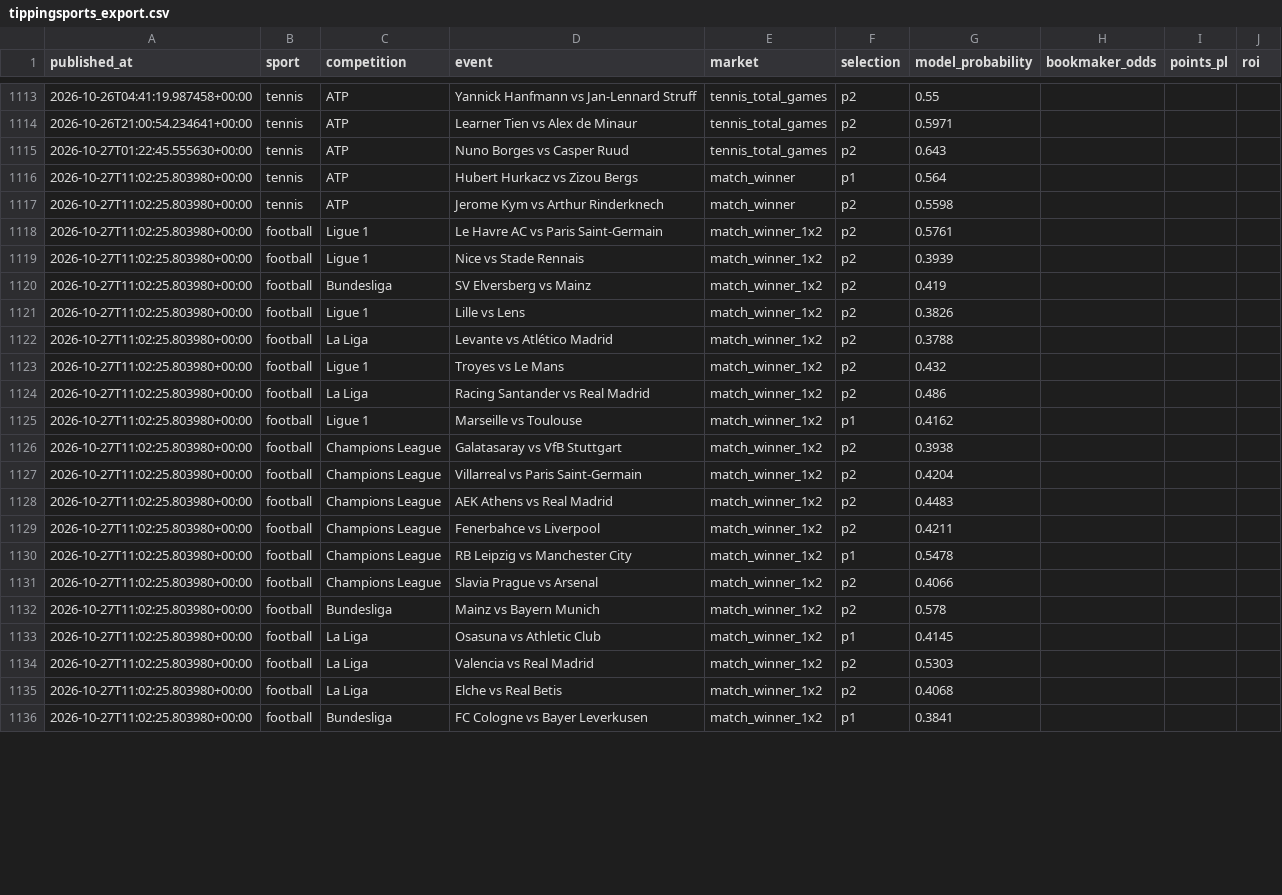
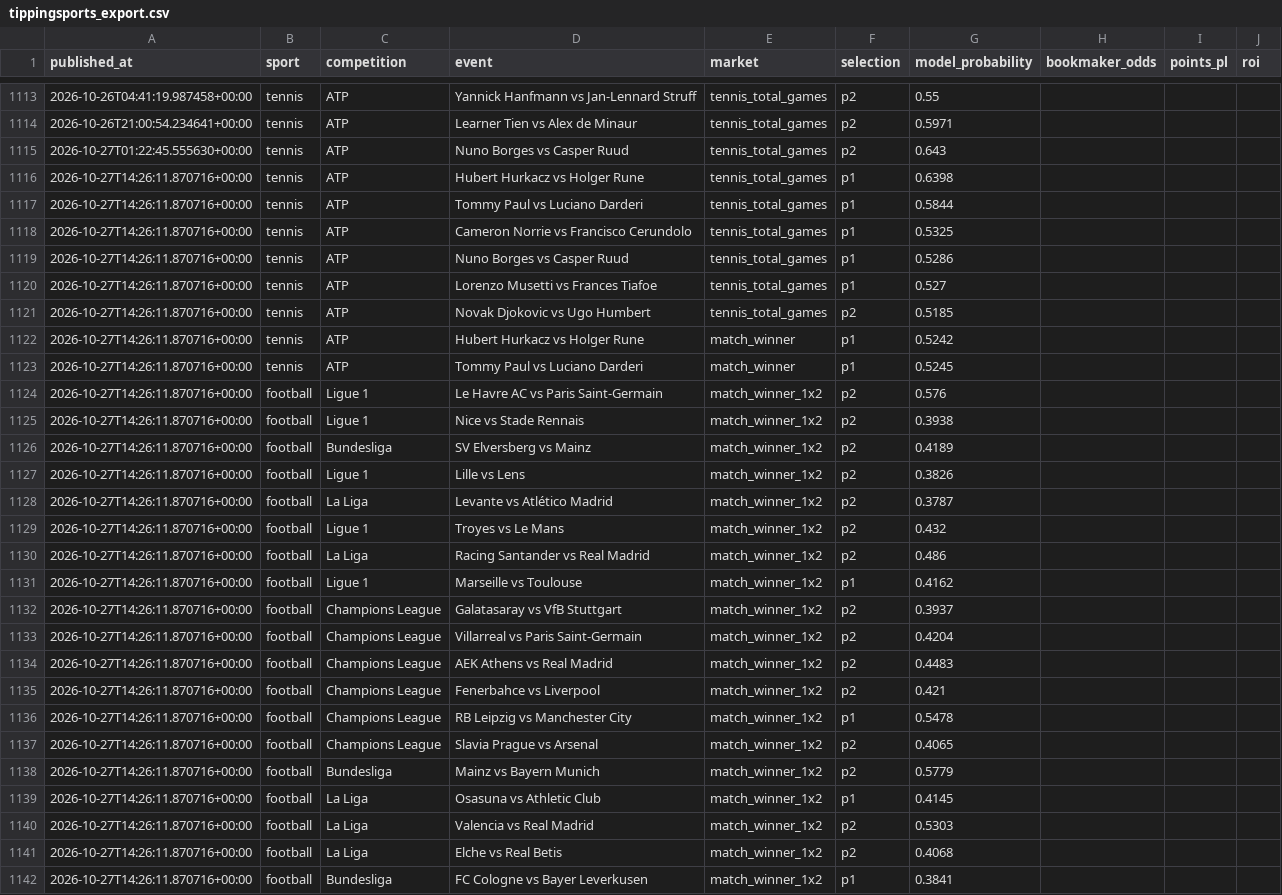
Before and after one commit to topboyasian-stack/match-signal, a CSV file: data/tippingsports_export.csv, drawn as a sheet; only a part is shown, gaps mark what is left out; the diff covers the shown part only.

```diff
--- a/data/tippingsports_export.csv
+++ b/data/tippingsports_export.csv
@@ -1115,22 +1115,28 @@ published_at,sport,competition,event,market,selection,model_probability,bookmake
 2026-10-27T01:22:45.555630+00:00,tennis,ATP,Nuno Borges vs Casper Ruud,tennis_total_games,p2,0.643,,,
-2026-10-27T11:02:25.803980+00:00,tennis,ATP,Hubert Hurkacz vs Zizou Bergs,match_winner,p1,0.564,,,
-2026-10-27T11:02:25.803980+00:00,tennis,ATP,Jerome Kym vs Arthur Rinderknech,match_winner,p2,0.5598,,,
-2026-10-27T11:02:25.803980+00:00,football,Ligue 1,Le Havre AC vs Paris Saint-Germain,match_winner_1x2,p2,0.5761,,,
-2026-10-27T11:02:25.803980+00:00,football,Ligue 1,Nice vs Stade Rennais,match_winner_1x2,p2,0.3939,,,
-2026-10-27T11:02:25.803980+00:00,football,Bundesliga,SV Elversberg vs Mainz,match_winner_1x2,p2,0.419,,,
-2026-10-27T11:02:25.803980+00:00,football,Ligue 1,Lille vs Lens,match_winner_1x2,p2,0.3826,,,
-2026-10-27T11:02:25.803980+00:00,football,La Liga,Levante vs Atlético Madrid,match_winner_1x2,p2,0.3788,,,
-2026-10-27T11:02:25.803980+00:00,football,Ligue 1,Troyes vs Le Mans,match_winner_1x2,p2,0.432,,,
-2026-10-27T11:02:25.803980+00:00,football,La Liga,Racing Santander vs Real Madrid,match_winner_1x2,p2,0.486,,,
-2026-10-27T11:02:25.803980+00:00,football,Ligue 1,Marseille vs Toulouse,match_winner_1x2,p1,0.4162,,,
-2026-10-27T11:02:25.803980+00:00,football,Champions League,Galatasaray vs VfB Stuttgart,match_winner_1x2,p2,0.3938,,,
-2026-10-27T11:02:25.803980+00:00,football,Champions League,Villarreal vs Paris Saint-Germain,match_winner_1x2,p2,0.4204,,,
-2026-10-27T11:02:25.803980+00:00,football,Champions League,AEK Athens vs Real Madrid,match_winner_1x2,p2,0.4483,,,
-2026-10-27T11:02:25.803980+00:00,football,Champions League,Fenerbahce vs Liverpool,match_winner_1x2,p2,0.4211,,,
-2026-10-27T11:02:25.803980+00:00,football,Champions League,RB Leipzig vs Manchester City,match_winner_1x2,p1,0.5478,,,
-2026-10-27T11:02:25.803980+00:00,football,Champions League,Slavia Prague vs Arsenal,match_winner_1x2,p2,0.4066,,,
-2026-10-27T11:02:25.803980+00:00,football,Bundesliga,Mainz vs Bayern Munich,match_winner_1x2,p2,0.578,,,
-2026-10-27T11:02:25.803980+00:00,football,La Liga,Osasuna vs Athletic Club,match_winner_1x2,p1,0.4145,,,
-2026-10-27T11:02:25.803980+00:00,football,La Liga,Valencia vs Real Madrid,match_winner_1x2,p2,0.5303,,,
-2026-10-27T11:02:25.803980+00:00,football,La Liga,Elche vs Real Betis,match_winner_1x2,p2,0.4068,,,
-2026-10-27T11:02:25.803980+00:00,football,Bundesliga,FC Cologne vs Bayer Leverkusen,match_winner_1x2,p1,0.3841,,,
+2026-10-27T14:26:11.870716+00:00,tennis,ATP,Hubert Hurkacz vs Holger Rune,tennis_total_games,p1,0.6398,,,
+2026-10-27T14:26:11.870716+00:00,tennis,ATP,Tommy Paul vs Luciano Darderi,tennis_total_games,p1,0.5844,,,
+2026-10-27T14:26:11.870716+00:00,tennis,ATP,Cameron Norrie vs Francisco Cerundolo,tennis_total_games,p1,0.5325,,,
+2026-10-27T14:26:11.870716+00:00,tennis,ATP,Nuno Borges vs Casper Ruud,tennis_total_games,p1,0.5286,,,
+2026-10-27T14:26:11.870716+00:00,tennis,ATP,Lorenzo Musetti vs Frances Tiafoe,tennis_total_games,p1,0.527,,,
+2026-10-27T14:26:11.870716+00:00,tennis,ATP,Novak Djokovic vs Ugo Humbert,tennis_total_games,p2,0.5185,,,
+2026-10-27T14:26:11.870716+00:00,tennis,ATP,Hubert Hurkacz vs Holger Rune,match_winner,p1,0.5242,,,
+2026-10-27T14:26:11.870716+00:00,tennis,ATP,Tommy Paul vs Luciano Darderi,match_winner,p1,0.5245,,,
+2026-10-27T14:26:11.870716+00:00,football,Ligue 1,Le Havre AC vs Paris Saint-Germain,match_winner_1x2,p2,0.576,,,
+2026-10-27T14:26:11.870716+00:00,football,Ligue 1,Nice vs Stade Rennais,match_winner_1x2,p2,0.3938,,,
+2026-10-27T14:26:11.870716+00:00,football,Bundesliga,SV Elversberg vs Mainz,match_winner_1x2,p2,0.4189,,,
+2026-10-27T14:26:11.870716+00:00,football,Ligue 1,Lille vs Lens,match_winner_1x2,p2,0.3826,,,
+2026-10-27T14:26:11.870716+00:00,football,La Liga,Levante vs Atlético Madrid,match_winner_1x2,p2,0.3787,,,
+2026-10-27T14:26:11.870716+00:00,football,Ligue 1,Troyes vs Le Mans,match_winner_1x2,p2,0.432,,,
+2026-10-27T14:26:11.870716+00:00,football,La Liga,Racing Santander vs Real Madrid,match_winner_1x2,p2,0.486,,,
+2026-10-27T14:26:11.870716+00:00,football,Ligue 1,Marseille vs Toulouse,match_winner_1x2,p1,0.4162,,,
+2026-10-27T14:26:11.870716+00:00,football,Champions League,Galatasaray vs VfB Stuttgart,match_winner_1x2,p2,0.3937,,,
+2026-10-27T14:26:11.870716+00:00,football,Champions League,Villarreal vs Paris Saint-Germain,match_winner_1x2,p2,0.4204,,,
+2026-10-27T14:26:11.870716+00:00,football,Champions League,AEK Athens vs Real Madrid,match_winner_1x2,p2,0.4483,,,
+2026-10-27T14:26:11.870716+00:00,football,Champions League,Fenerbahce vs Liverpool,match_winner_1x2,p2,0.421,,,
+2026-10-27T14:26:11.870716+00:00,football,Champions League,RB Leipzig vs Manchester City,match_winner_1x2,p1,0.5478,,,
+2026-10-27T14:26:11.870716+00:00,football,Champions League,Slavia Prague vs Arsenal,match_winner_1x2,p2,0.4065,,,
+2026-10-27T14:26:11.870716+00:00,football,Bundesliga,Mainz vs Bayern Munich,match_winner_1x2,p2,0.5779,,,
+2026-10-27T14:26:11.870716+00:00,football,La Liga,Osasuna vs Athletic Club,match_winner_1x2,p1,0.4145,,,
+2026-10-27T14:26:11.870716+00:00,football,La Liga,Valencia vs Real Madrid,match_winner_1x2,p2,0.5303,,,
+2026-10-27T14:26:11.870716+00:00,football,La Liga,Elche vs Real Betis,match_winner_1x2,p2,0.4068,,,
+2026-10-27T14:26:11.870716+00:00,football,Bundesliga,FC Cologne vs Bayer Leverkusen,match_winner_1x2,p1,0.3841,,,
```
Also changed, not shown: 4 edited cells elsewhere in this file, 3 other files.
